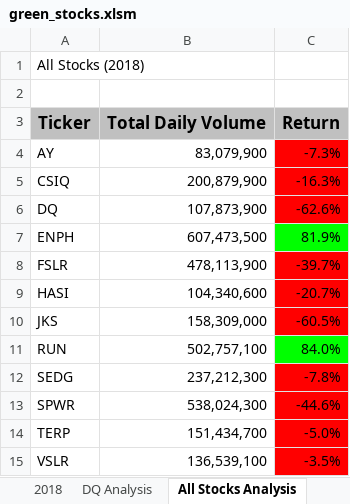
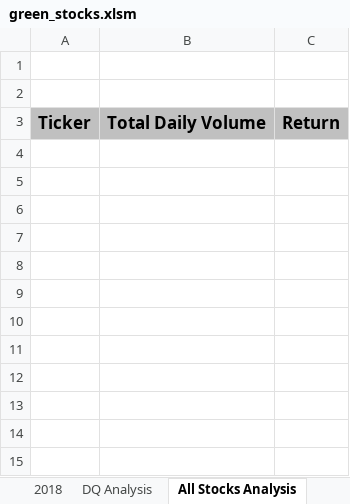
Before and after one commit to AOBletsee/stock-analysis, an Excel workbook: green_stocks.xlsm, sheet All Stocks Analysis, drawn as a sheet; values as stored, in another font and other column widths than the file's, no borders; charts and pictures not drawn; the diff names each change by its address in the sheet, - before the commit and + after, or states it on an @@ line.

Commit message:
Pushing green_stock.xlsm with new iterations
### Pushing with new iterations

```diff
--- a/green_stocks.xlsm (sheet All Stocks Analysis)
+++ b/green_stocks.xlsm (sheet All Stocks Analysis)
-A1: All Stocks (2018)
+A1: (empty)
-row 4: AY | 83,079,900 | -7.3%
-row 5: CSIQ | 200,879,900 | -16.3%
-row 6: DQ | 107,873,900 | -62.6%
-row 7: ENPH | 607,473,500 | 81.9%
-row 8: FSLR | 478,113,900 | -39.7%
-row 9: HASI | 104,340,600 | -20.7%
-row 10: JKS | 158,309,000 | -60.5%
-row 11: RUN | 502,757,100 | 84.0%
-row 12: SEDG | 237,212,300 | -7.8%
-row 13: SPWR | 538,024,300 | -44.6%
-row 14: TERP | 151,434,700 | -5.0%
-row 15: VSLR | 136,539,100 | -3.5%
```
Also changed, not shown: charts or pictures.
